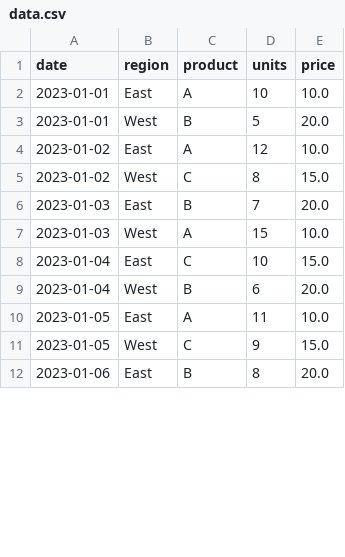
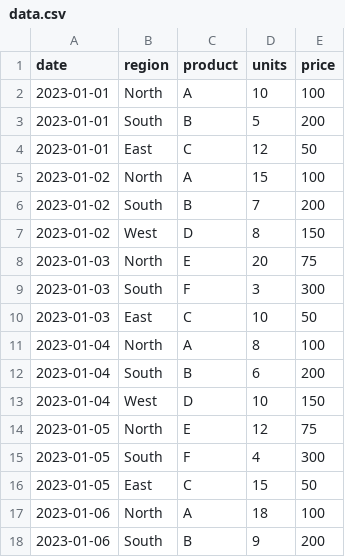
Before and after one commit to 22f3002716/llm-app-analyze-round-1, a CSV file: data.csv, drawn as a sheet; only a part is shown; the diff covers the shown part only.

Commit message:
Update data.csv for task analyze-round-1

```diff
--- a/data.csv
+++ b/data.csv
@@ -1,12 +1,18 @@
 date,region,product,units,price
-2023-01-01,East,A,10,10.0
-2023-01-01,West,B,5,20.0
-2023-01-02,East,A,12,10.0
-2023-01-02,West,C,8,15.0
-2023-01-03,East,B,7,20.0
-2023-01-03,West,A,15,10.0
-2023-01-04,East,C,10,15.0
-2023-01-04,West,B,6,20.0
-2023-01-05,East,A,11,10.0
-2023-01-05,West,C,9,15.0
-2023-01-06,East,B,8,20.0
+2023-01-01,North,A,10,100
+2023-01-01,South,B,5,200
+2023-01-01,East,C,12,50
+2023-01-02,North,A,15,100
+2023-01-02,South,B,7,200
+2023-01-02,West,D,8,150
+2023-01-03,North,E,20,75
+2023-01-03,South,F,3,300
+2023-01-03,East,C,10,50
+2023-01-04,North,A,8,100
+2023-01-04,South,B,6,200
+2023-01-04,West,D,10,150
+2023-01-05,North,E,12,75
+2023-01-05,South,F,4,300
+2023-01-05,East,C,15,50
+2023-01-06,North,A,18,100
+2023-01-06,South,B,9,200
```
Also changed, not shown: 3 added rows, 5 removed rows and 11 edited cells elsewhere in this file.
